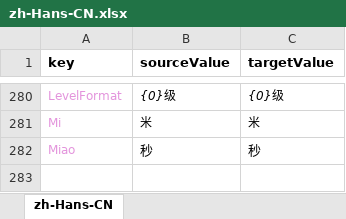
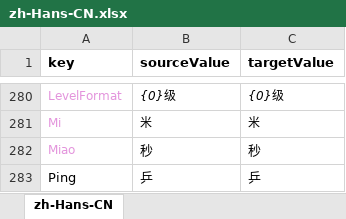
Before and after one commit to 544898458/cocos-creator38-demo, an Excel workbook: assets/翻译/zh-Hans-CN.xlsx, sheet zh-Hans-CN, drawn as a sheet; only a part is shown, gaps mark what is left out; values as stored, in another font and other column widths than the file's, no borders; the diff names each change by its address in the sheet, - before the commit and + after, or states it on an @@ line.

```diff
--- a/assets/翻译/zh-Hans-CN.xlsx (sheet zh-Hans-CN)
+++ b/assets/翻译/zh-Hans-CN.xlsx (sheet zh-Hans-CN)
+row 283: Ping | 乒 | 乒
```
Also changed, not shown: assets/翻译/en-US.xlsx, 9 other files.
